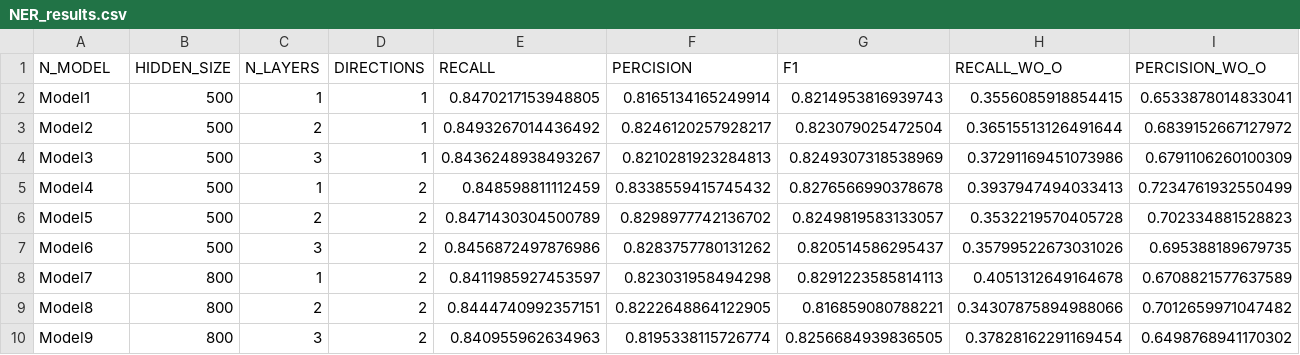
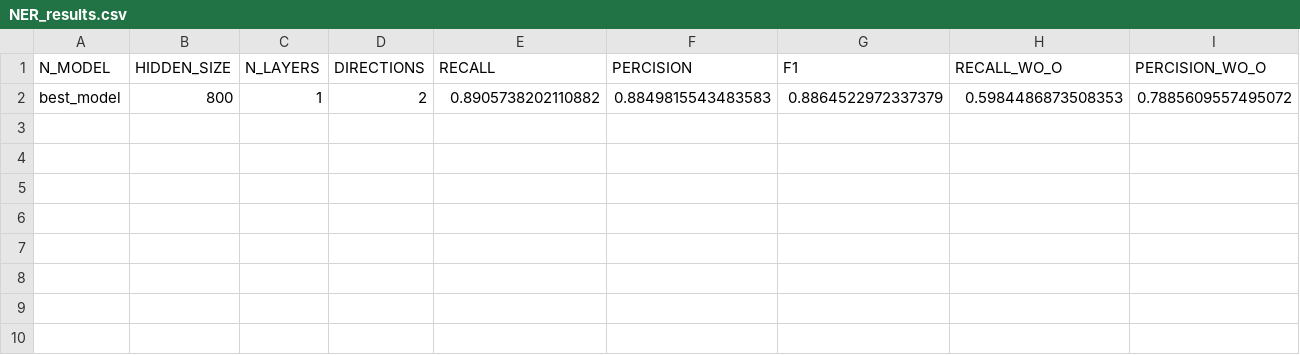
Before and after one commit to roybh1/nlp-ex2, a CSV file: NER_results.csv, drawn as a sheet; only a part is shown; removed rows and columns are numbered as before the commit, all else as after; rows hold the shown columns only; the diff names each change by its address in the sheet, - before the commit and + after, or states it on an @@ line.

```diff
--- a/NER_results.csv
+++ b/NER_results.csv
-row 2: Model1 | 500 | 1 | 1 | 0.8470217153948805 | 0.8165134165249914 | 0.8214953816939743 | 0.3556085918854415 | 0.6533878014833041
-row 3: Model2 | 500 | 2 | 1 | 0.8493267014436492 | 0.8246120257928217 | 0.823079025472504 | 0.36515513126491644 | 0.6839152667127972
-row 4: Model3 | 500 | 3 | 1 | 0.8436248938493267 | 0.8210281923284813 | 0.8249307318538969 | 0.37291169451073986 | 0.6791106260100309
-row 5: Model4 | 500 | 1 | 2 | 0.848598811112459 | 0.8338559415745432 | 0.8276566990378678 | 0.3937947494033413 | 0.7234761932550499
-row 6: Model5 | 500 | 2 | 2 | 0.8471430304500789 | 0.8298977742136702 | 0.8249819583133057 | 0.3532219570405728 | 0.702334881528823
-row 7: Model6 | 500 | 3 | 2 | 0.8456872497876986 | 0.8283757780131262 | 0.820514586295437 | 0.35799522673031026 | 0.695388189679735
-row 8: Model7 | 800 | 1 | 2 | 0.8411985927453597 | 0.823031958494298 | 0.8291223585814113 | 0.4051312649164678 | 0.6708821577637589
-row 9: Model8 | 800 | 2 | 2 | 0.8444740992357151 | 0.8222648864122905 | 0.816859080788221 | 0.34307875894988066 | 0.7012659971047482
-row 10: Model9 | 800 | 3 | 2 | 0.840955962634963 | 0.8195338115726774 | 0.8256684939836505 | 0.37828162291169454 | 0.6498768941170302
+row 2: best_model | 800 | 1 | 2 | 0.8905738202110882 | 0.8849815543483583 | 0.8864522972337379 | 0.5984486873508353 | 0.7885609557495072
```
Also changed, not shown: 3 other files.
